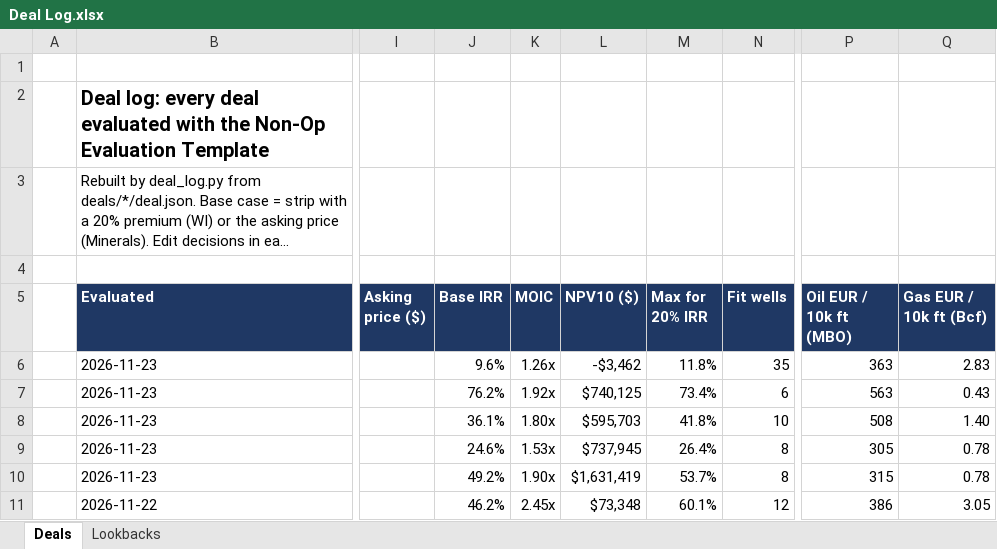
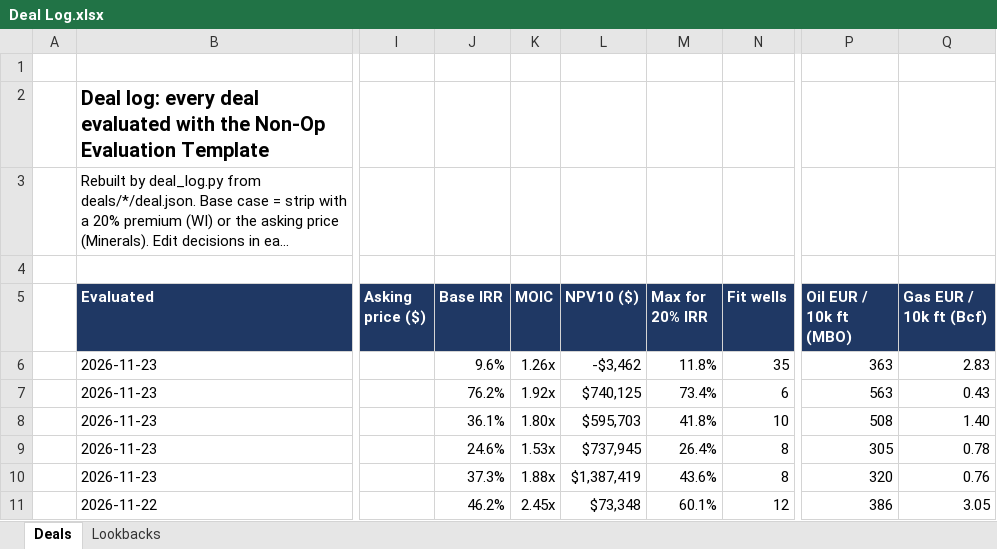
Before and after one commit to davisosage/nonop-evaluation_Claude, an Excel workbook: Deal Log.xlsx, sheet Deals, drawn as a sheet; only a part is shown, gaps mark what is left out; long unchanged cells end in …; values as stored, in another font and other column widths than the file's, no borders; the diff names each change by its address in the sheet, - before the commit and + after, or states it on an @@ line.

```diff
--- a/Deal Log.xlsx (sheet Deals)
+++ b/Deal Log.xlsx (sheet Deals)
-J10 (Base IRR): 49.2%
+J10 (Base IRR): 37.3%
-K10 (MOIC): 1.90x
+K10 (MOIC): 1.88x
-L10 (NPV10 ($)): $1,631,419
+L10 (NPV10 ($)): $1,387,419
-M10 (Max for 20% IRR): 53.7%
+M10 (Max for 20% IRR): 43.6%
-P10 (Oil EUR / 10k ft (MBO)): 315
+P10 (Oil EUR / 10k ft (MBO)): 320
-Q10 (Gas EUR / 10k ft (Bcf)): 0.78
+Q10 (Gas EUR / 10k ft (Bcf)): 0.76
```
Also changed, not shown: 16 other files.
